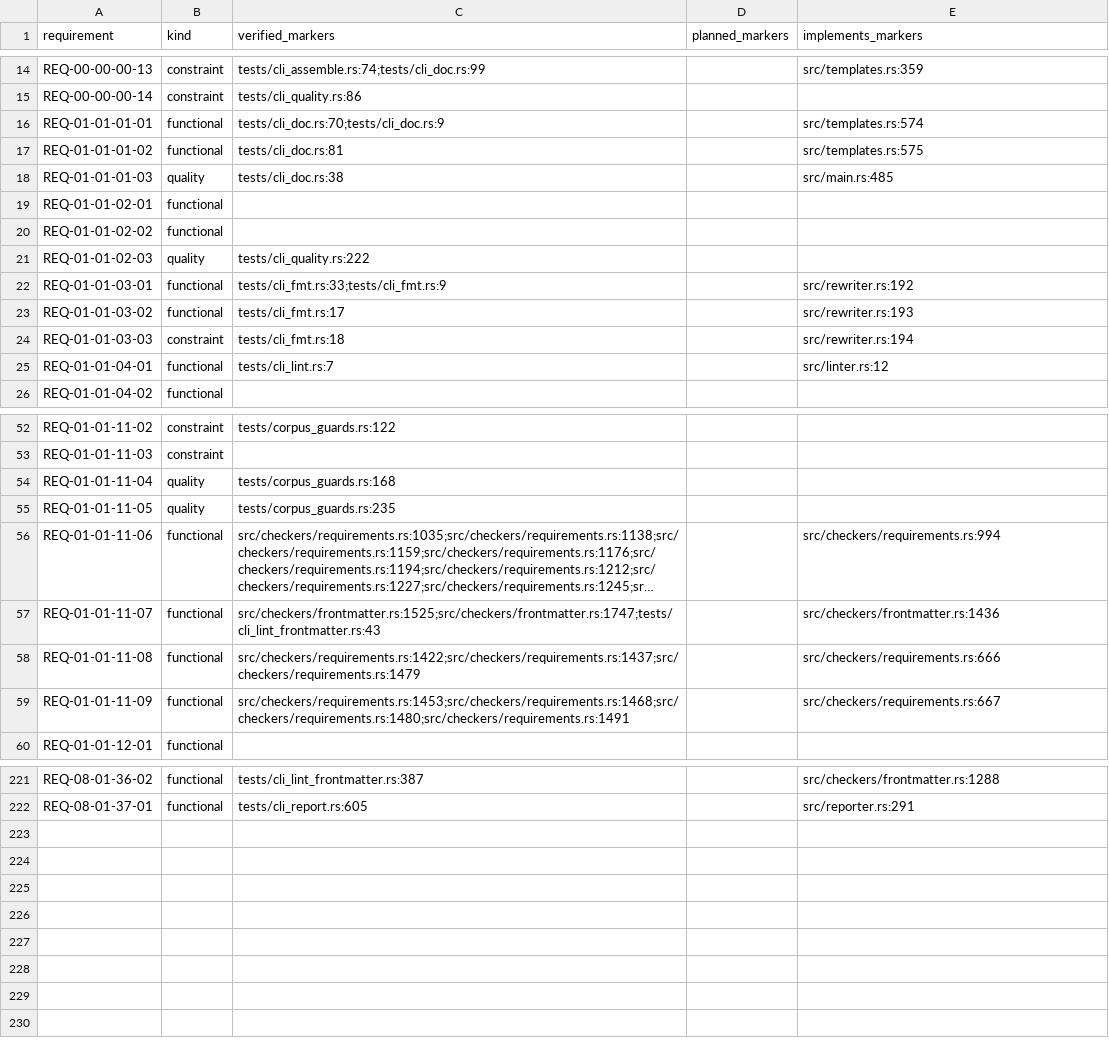
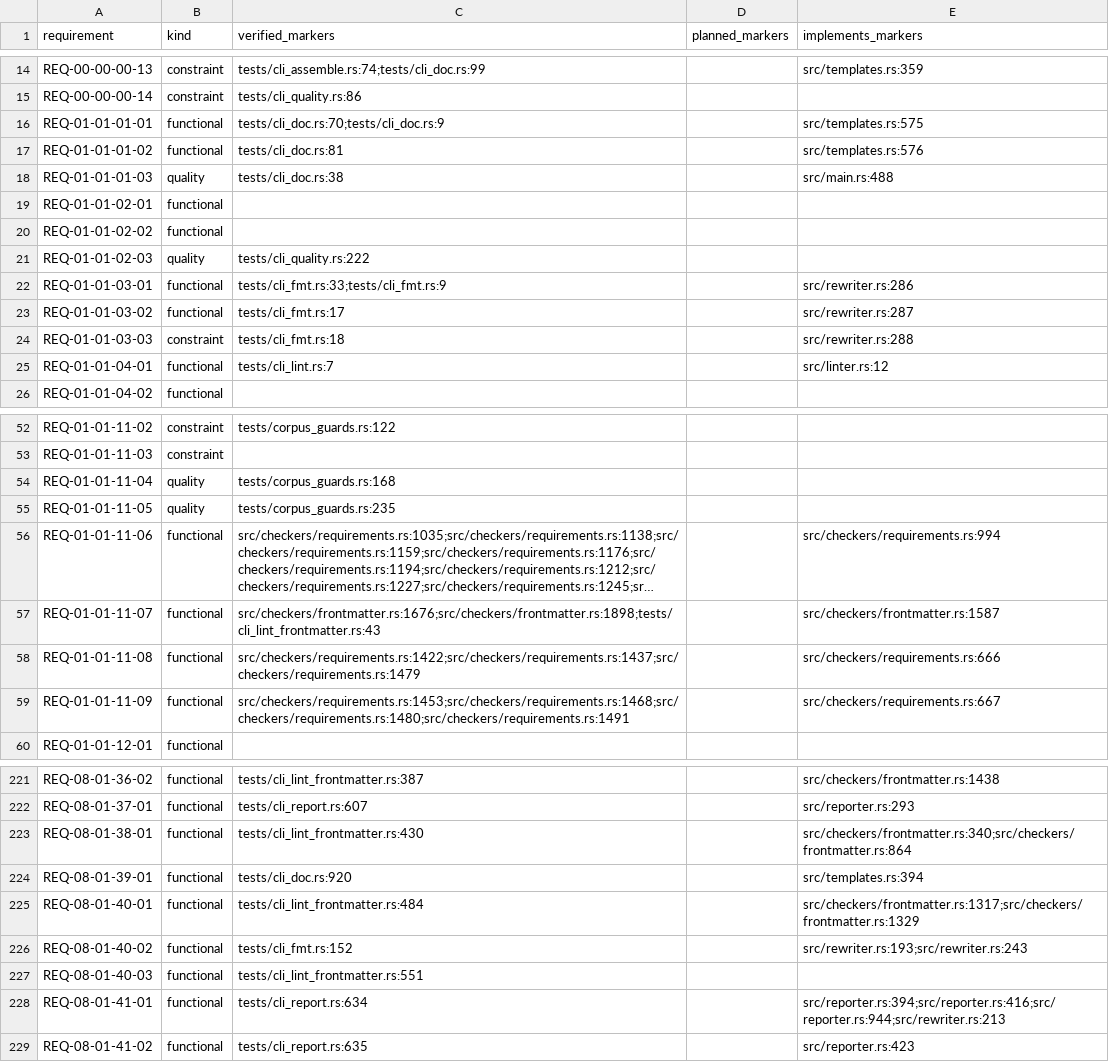
Before and after one commit to HenryCFnord/arqix, a CSV file: docs/en/reports/trace/matrix.csv, drawn as a sheet; only a part is shown, gaps mark what is left out; long unchanged cells end in …; the diff covers the shown part only; the diff names each change by its address in the sheet, - before the commit and + after, or states it on an @@ line.

```diff
--- a/docs/en/reports/trace/matrix.csv
+++ b/docs/en/reports/trace/matrix.csv
-E16 (implements_markers): src/templates.rs:574
+E16 (implements_markers): src/templates.rs:575
-E17 (implements_markers): src/templates.rs:575
+E17 (implements_markers): src/templates.rs:576
-E18 (implements_markers): src/main.rs:485
+E18 (implements_markers): src/main.rs:488
-E22 (implements_markers): src/rewriter.rs:192
+E22 (implements_markers): src/rewriter.rs:286
-E23 (implements_markers): src/rewriter.rs:193
+E23 (implements_markers): src/rewriter.rs:287
-E24 (implements_markers): src/rewriter.rs:194
+E24 (implements_markers): src/rewriter.rs:288
-C57 (verified_markers): src/checkers/frontmatter.rs:1525;src/checkers/frontmatter.rs:1747;tests/cli_lint_frontmatter.rs:43
+C57 (verified_markers): src/checkers/frontmatter.rs:1676;src/checkers/frontmatter.rs:1898;tests/cli_lint_frontmatter.rs:43
-E57 (implements_markers): src/checkers/frontmatter.rs:1436
+E57 (implements_markers): src/checkers/frontmatter.rs:1587
-E221 (implements_markers): src/checkers/frontmatter.rs:1288
+E221 (implements_markers): src/checkers/frontmatter.rs:1438
-C222 (verified_markers): tests/cli_report.rs:605
+C222 (verified_markers): tests/cli_report.rs:607
-E222 (implements_markers): src/reporter.rs:291
+E222 (implements_markers): src/reporter.rs:293
+row 223: REQ-08-01-38-01 | functional | tests/cli_lint_frontmatter.rs:430 |  | src/checkers/frontmatter.rs:340;src/checkers/frontmatter.rs:864
+row 224: REQ-08-01-39-01 | functional | tests/cli_doc.rs:920 |  | src/templates.rs:394
+row 225: REQ-08-01-40-01 | functional | tests/cli_lint_frontmatter.rs:484 |  | src/checkers/frontmatter.rs:1317;src/checkers/frontmatter.rs:1329
+row 226: REQ-08-01-40-02 | functional | tests/cli_fmt.rs:152 |  | src/rewriter.rs:193;src/rewriter.rs:243
+row 227: REQ-08-01-40-03 | functional | tests/cli_lint_frontmatter.rs:551
+row 228: REQ-08-01-41-01 | functional | tests/cli_report.rs:634 |  | src/reporter.rs:394;src/reporter.rs:416;src/reporter.rs:944;src/rewriter.rs:213
+row 229: REQ-08-01-41-02 | functional | tests/cli_report.rs:635 |  | src/reporter.rs:423
```
Also changed, not shown: 36 edited cells elsewhere in this file, docs/en/reports/requirements/normative-statements.csv, docs/en/reports/trace/matrix-us-req.csv, 19 other files.
